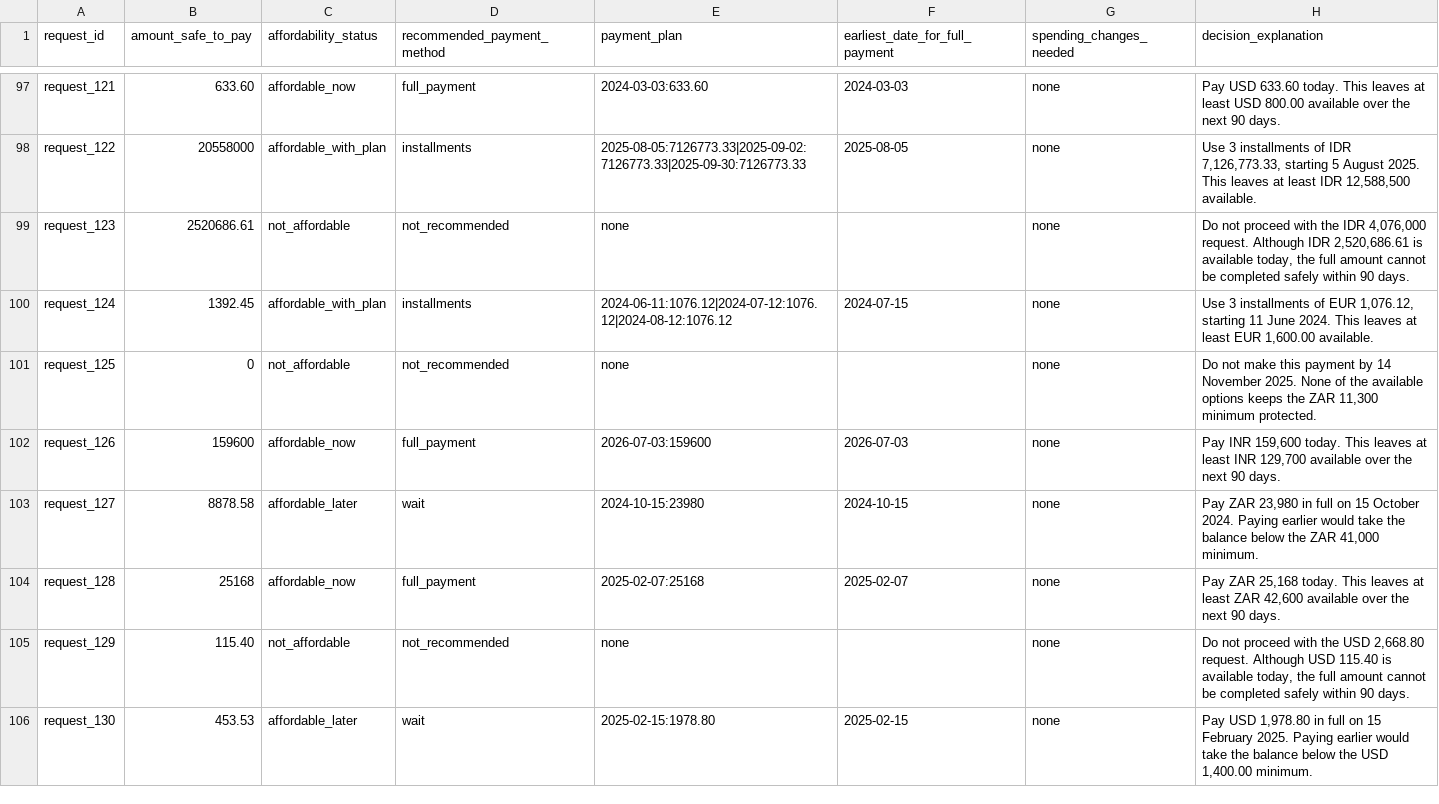
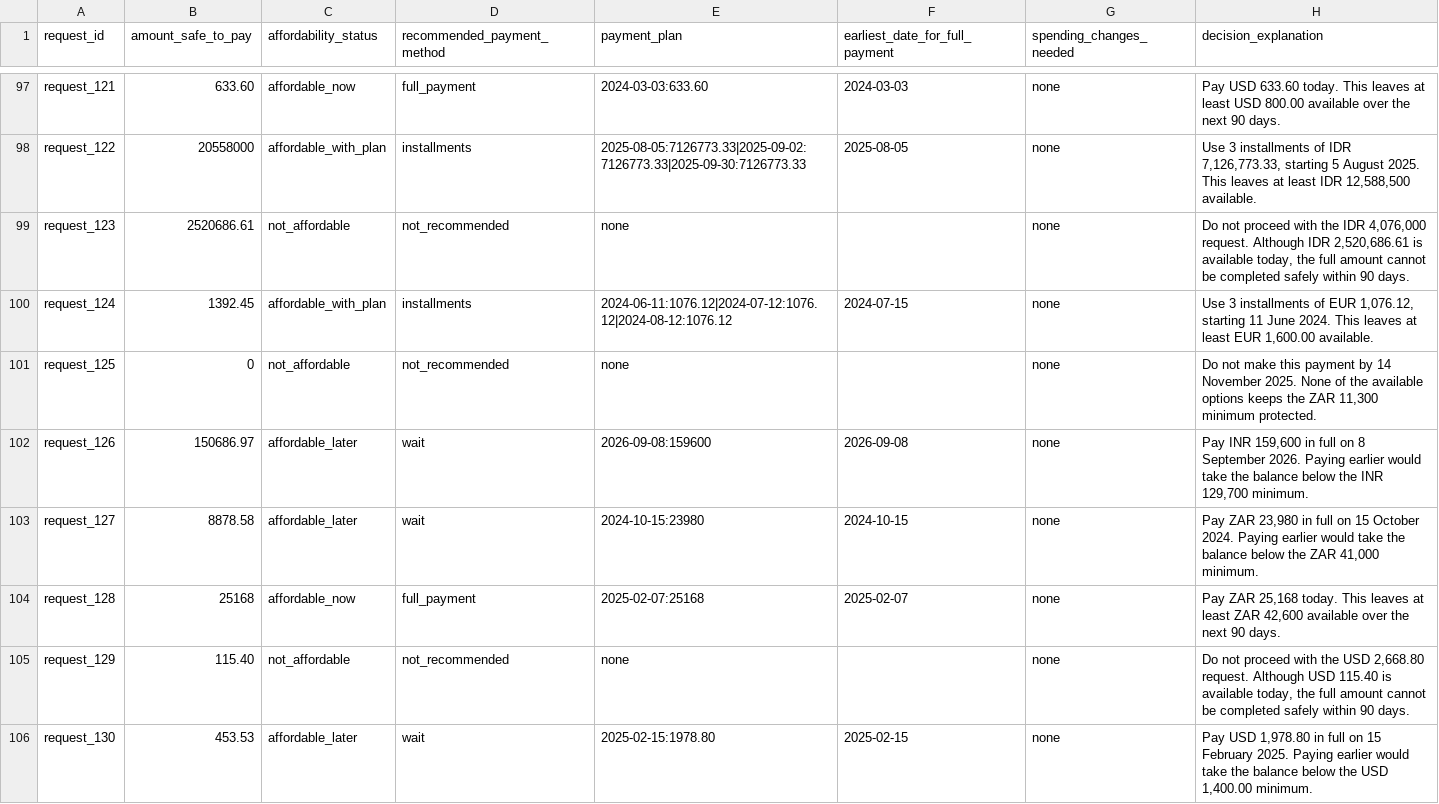
Before and after one commit to mallikarjunr444-gif/hackerrank-orchestrate-september26, a CSV file: output.csv, drawn as a sheet; only a part is shown, gaps mark what is left out; the diff covers the shown part only.

```diff
--- a/output.csv
+++ b/output.csv
@@ -101,3 +101,3 @@ request_124,1392.45,affordable_with_plan,installments,2024-06-11:1076.12|2024-07
 request_125,0,not_affordable,not_recommended,none,,none,"Do not make this payment by 14 November 2025. None of the available options keeps the ZAR 11,300 minimum protected."
-request_126,159600,affordable_now,full_payment,2026-07-03:159600,2026-07-03,none,"Pay INR 159,600 today. This leaves at least INR 129,700 available over the next 90 days."
+request_126,150686.97,affordable_later,wait,2026-09-08:159600,2026-09-08,none,"Pay INR 159,600 in full on 8 September 2026. Paying earlier would take the balance below the INR 129,700 minimum."
 request_127,8878.58,affordable_later,wait,2024-10-15:23980,2024-10-15,none,"Pay ZAR 23,980 in full on 15 October 2024. Paying earlier would take the balance below the ZAR 41,000 minimum."
```
Also changed, not shown: 5 edited cells elsewhere in this file, 8 other files.
